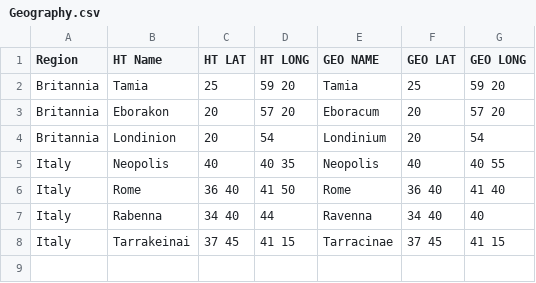
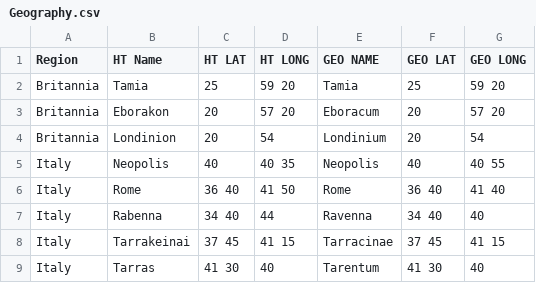
Before and after one commit to wrightgoalie/NotableCities, a CSV file: Geography.csv, drawn as a sheet.

Commit message:
Update Geography.csv

```diff
--- a/Geography.csv
+++ b/Geography.csv
@@ -8 +8,2 @@ Italy, Rabenna, 34 40, 44, Ravenna, 34 40, 40
 Italy, Tarrakeinai, 37 45, 41 15, Tarracinae, 37 45, 41 15
+Italy, Tarras, 41 30, 40, Tarentum, 41 30, 40
```
